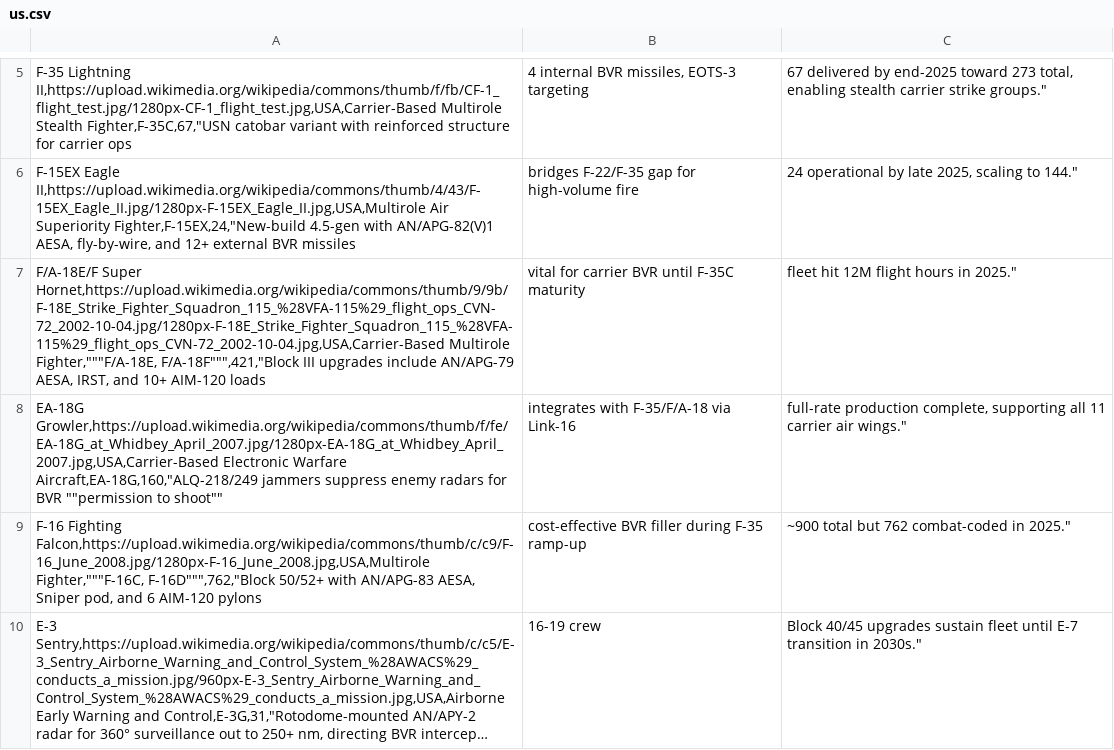
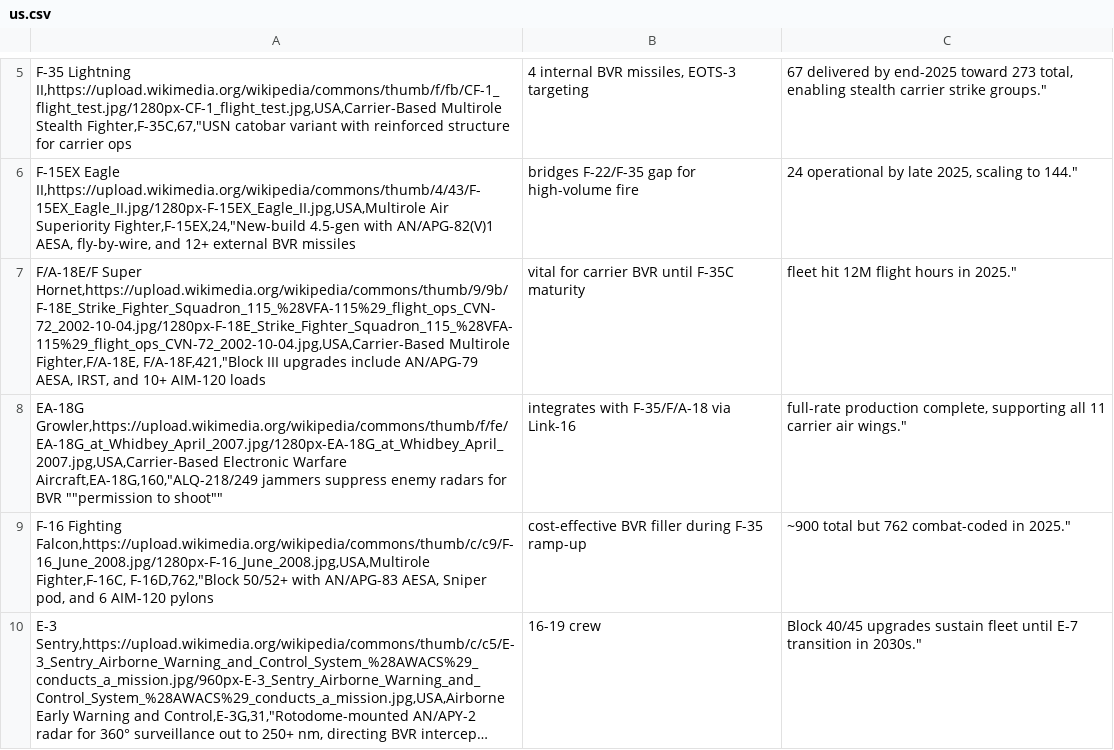
Before and after one commit to ayeeff/aircombat, a CSV file: data/us.csv, drawn as a sheet; only a part is shown, gaps mark what is left out; long unchanged cells end in …; the diff names each change by its address in the sheet, - before the commit and + after, or states it on an @@ line.

Commit message:
Update us.csv

```diff
--- a/data/us.csv
+++ b/data/us.csv
-A7: …Hornet,https://upload.wikimedia.org/wikipedia/commons/thumb/9/9b/F-18E_Strike_Fighter_Squadron_115_%28VFA-115%29_flight_ops_CVN-72_2002-10-04.jpg/1280px-F-18E_Strike_Fighter_Squadron_115_%28VFA-115%29_flight_ops_CVN-72_2002-10-04.jpg,USA,Carrier-Based Multirole Fighter,"""F/A-18E, F/A-18F""",421,"Block III upgrades…
+A7: …Hornet,https://upload.wikimedia.org/wikipedia/commons/thumb/9/9b/F-18E_Strike_Fighter_Squadron_115_%28VFA-115%29_flight_ops_CVN-72_2002-10-04.jpg/1280px-F-18E_Strike_Fighter_Squadron_115_%28VFA-115%29_flight_ops_CVN-72_2002-10-04.jpg,USA,Carrier-Based Multirole Fighter,F/A-18E, F/A-18F,421,"Block III upgrades…
-A9: …Fighting Falcon,https://upload.wikimedia.org/wikipedia/commons/thumb/c/c9/F-16_June_2008.jpg/1280px-F-16_June_2008.jpg,USA,Multirole Fighter,"""F-16C, F-16D""",762,"Block 50/52+ with…
+A9: …Fighting Falcon,https://upload.wikimedia.org/wikipedia/commons/thumb/c/c9/F-16_June_2008.jpg/1280px-F-16_June_2008.jpg,USA,Multirole Fighter,F-16C, F-16D,762,"Block 50/52+ with…
```
